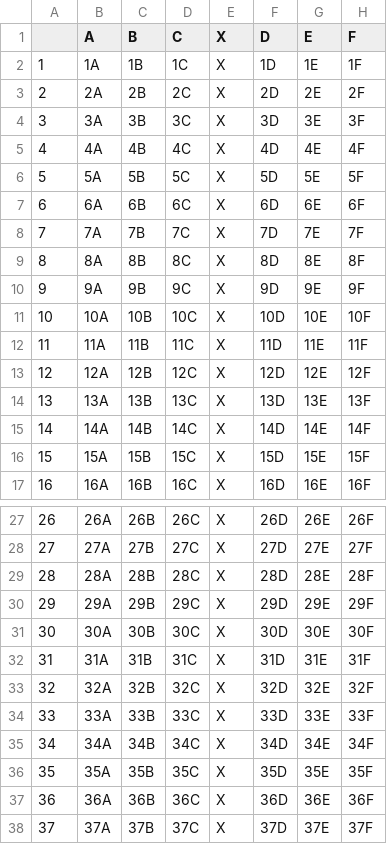
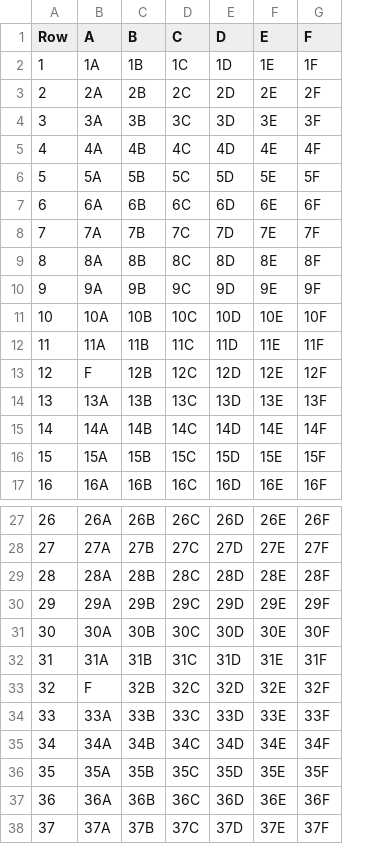
Before and after one commit to dreamended/723_project, a CSV file: airlines.csv, drawn as a sheet; only a part is shown, gaps mark what is left out; the diff names each change by its address in the sheet, - before the commit and + after, or states it on an @@ line.

```diff
--- a/airlines.csv
+++ b/airlines.csv
-column E (X), rows 2-17: all X; rows 27-38: all X
-A1: (empty)
+A1: Row
-B13 (A): 12A
+B13 (A): F
-B33 (A): 32A
+B33 (A): F
```
Also changed, not shown: 1 other file.
